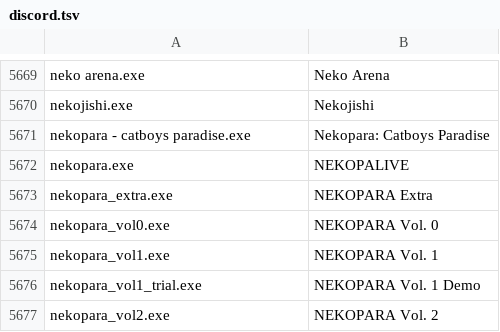
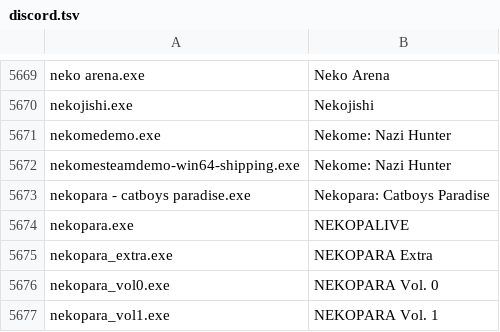
Before and after one commit to Meldoner/games-ruleset, a TSV file: sources/discord.tsv, drawn as a sheet; only a part is shown, gaps mark what is left out; the shorter side is filled out with more unchanged rows.

```diff
--- a/sources/discord.tsv
+++ b/sources/discord.tsv
@@ -5670,2 +5670,4 @@ neko arena.exe	Neko Arena
 nekojishi.exe	Nekojishi
+nekomedemo.exe	Nekome: Nazi Hunter
+nekomesteamdemo-win64-shipping.exe	Nekome: Nazi Hunter
 nekopara - catboys paradise.exe	Nekopara: Catboys Paradise
```
Also changed, not shown: sources/nvidia.tsv, 3 other files.
